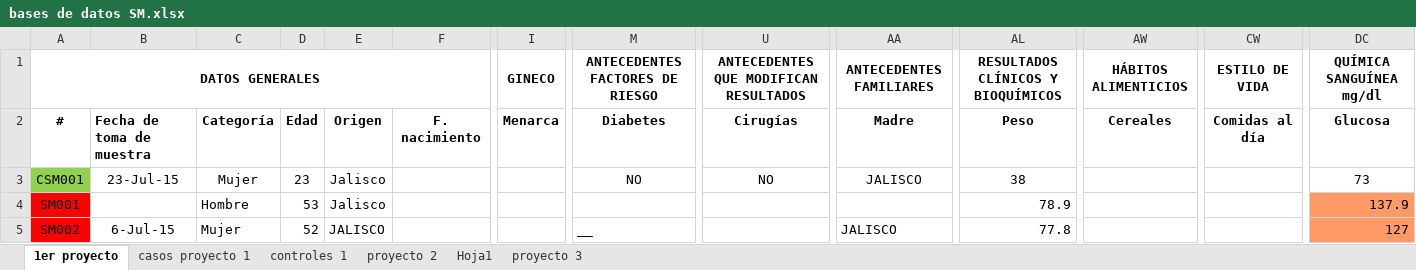
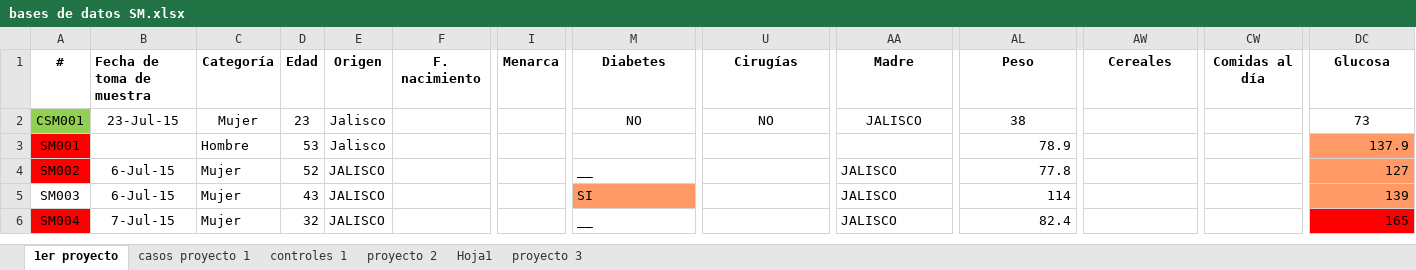
Before and after one commit to blankhall98/Neural-Network-Project---zero2hero-X-Lidia, an Excel workbook: data/raw/bases de datos SM.xlsx, sheet 1er proyecto, drawn as a sheet; only a part is shown, gaps mark what is left out; the shorter side is filled out with more unchanged rows; values as stored, in another font and other column widths than the file's, no borders; rows hold the shown columns only; the diff names each change by its address in the sheet, - before the commit and + after, or states it on an @@ line.

Commit message:
read raw base and summary

```diff
--- a/data/raw/bases de datos SM.xlsx (sheet 1er proyecto)
+++ b/data/raw/bases de datos SM.xlsx (sheet 1er proyecto)
-row 1: DATOS GENERALES |  |  |  |  |  | GINECO | ANTECEDENTES FACTORES DE RIESGO | ANTECEDENTES QUE MODIFICAN RESULTADOS | ANTECEDENTES FAMILIARES | RESULTADOS CLÍNICOS Y BIOQUÍMICOS | HÁBITOS ALIMENTICIOS | ESTILO DE VIDA | QUÍMICA SANGUÍNEA mg/dl
```
Also changed, not shown: sheet proyecto 2, 5 other files.
